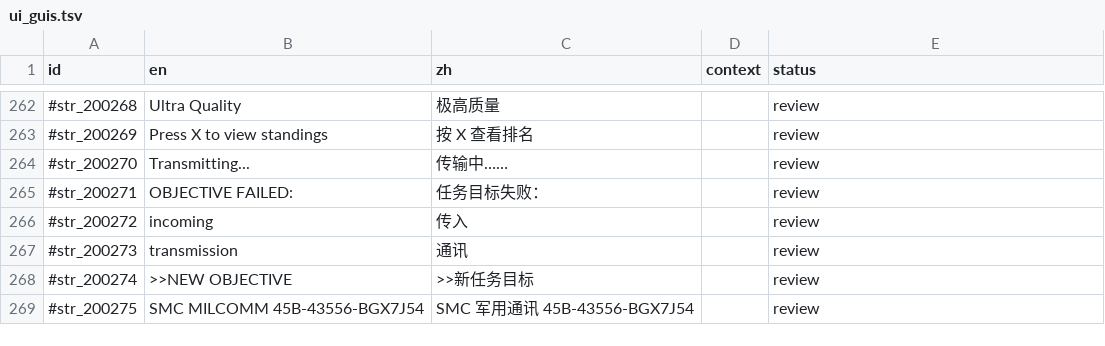
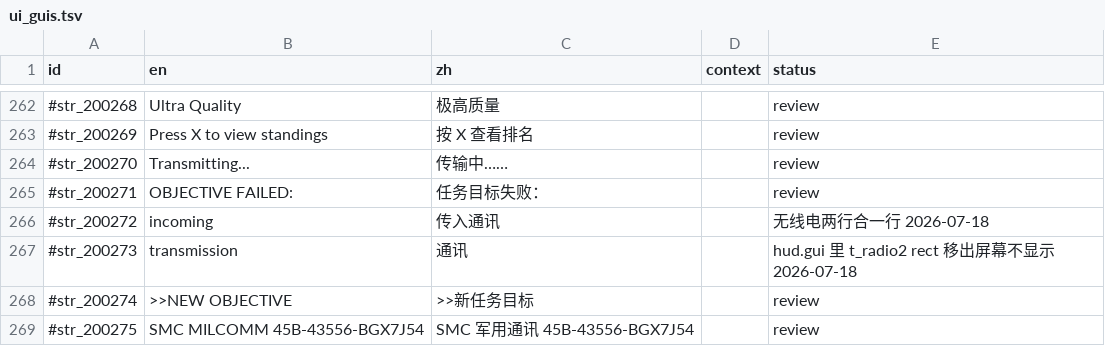
Before and after one commit to hazzzzzy/Quake4-Chinese, a TSV file: src/translations/ui_guis.tsv, drawn as a sheet; only a part is shown, gaps mark what is left out.

```diff
--- a/src/translations/ui_guis.tsv
+++ b/src/translations/ui_guis.tsv
@@ -265,4 +265,4 @@
 #str_200271	OBJECTIVE FAILED:	任务目标失败：		review
-#str_200272	incoming	传入		review
-#str_200273	transmission	通讯		review
+#str_200272	incoming	传入通讯		无线电两行合一行 2026-07-18
+#str_200273	transmission	通讯		hud.gui 里 t_radio2 rect 移出屏幕不显示 2026-07-18
 #str_200274	>>NEW OBJECTIVE	>>新任务目标		review
```
Also changed, not shown: 8 other files.
